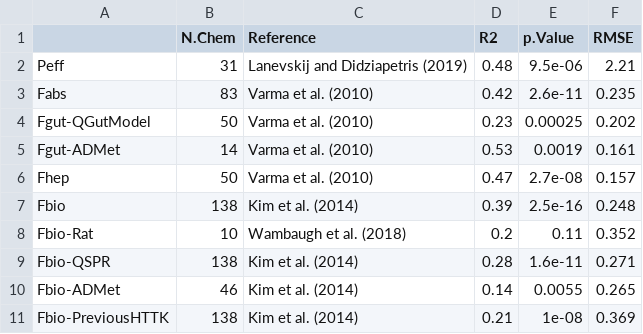
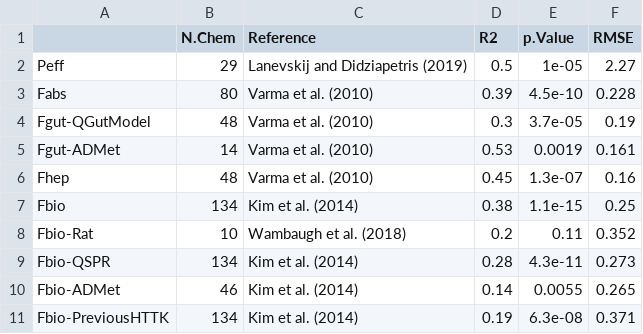
Before and after one commit to USEPA/CompTox-Expocast-Caco2, a CSV file: Honda_Caco2/results_for_paper/Tableinvivoevaluationsummary.csv, drawn as a sheet.

Commit message:
Updated evaluations to include Musther chemicals and exclude chemicals withouth in vitro Caco2

```diff
--- a/Honda_Caco2/results_for_paper/Tableinvivoevaluationsummary.csv
+++ b/Honda_Caco2/results_for_paper/Tableinvivoevaluationsummary.csv
@@ -1,11 +1,11 @@
 "","N.Chem","Reference","R2","p.Value","RMSE"
-"Peff","31","Lanevskij and Didziapetris (2019)","0.48","9.5e-06","2.21"
-"Fabs","83","Varma et al. (2010)","0.42","2.6e-11","0.235"
-"Fgut-QGutModel","50","Varma et al. (2010)","0.23","0.00025","0.202"
+"Peff","29","Lanevskij and Didziapetris (2019)","0.5","1e-05","2.27"
+"Fabs","80","Varma et al. (2010)","0.39","4.5e-10","0.228"
+"Fgut-QGutModel","48","Varma et al. (2010)","0.3","3.7e-05","0.19"
 "Fgut-ADMet","14","Varma et al. (2010)","0.53","0.0019","0.161"
-"Fhep","50","Varma et al. (2010)","0.47","2.7e-08","0.157"
-"Fbio","138","Kim et al. (2014)","0.39","2.5e-16","0.248"
+"Fhep","48","Varma et al. (2010)","0.45","1.3e-07","0.16"
+"Fbio","134","Kim et al. (2014)","0.38","1.1e-15","0.25"
 "Fbio-Rat","10","Wambaugh et al. (2018)","0.2","0.11","0.352"
-"Fbio-QSPR","138","Kim et al. (2014)","0.28","1.6e-11","0.271"
+"Fbio-QSPR","134","Kim et al. (2014)","0.28","4.3e-11","0.273"
 "Fbio-ADMet","46","Kim et al. (2014)","0.14","0.0055","0.265"
-"Fbio-PreviousHTTK","138","Kim et al. (2014)","0.21","1e-08","0.369"
+"Fbio-PreviousHTTK","134","Kim et al. (2014)","0.19","6.3e-08","0.371"
```
Also changed, not shown: 33 other files.
